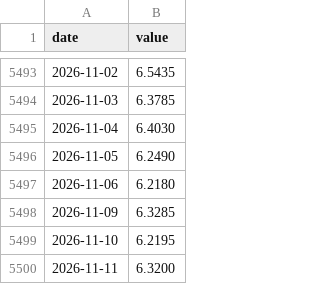
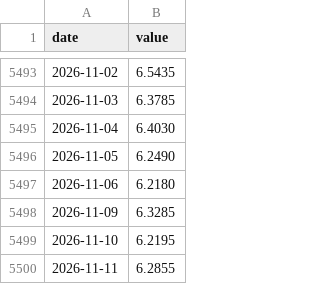
Before and after one commit to mirorichard-boop/credit-monitor, a CSV file: data/liquidity/raw/COPPER.csv, drawn as a sheet; only a part is shown, gaps mark what is left out.

```diff
--- a/data/liquidity/raw/COPPER.csv
+++ b/data/liquidity/raw/COPPER.csv
@@ -5499,2 +5499,2 @@ date,value
 2026-11-10,6.2195
-2026-11-11,6.3200
+2026-11-11,6.2855
```
Also changed, not shown: data/liquidity/raw/GOLD.csv, 7 other files.
